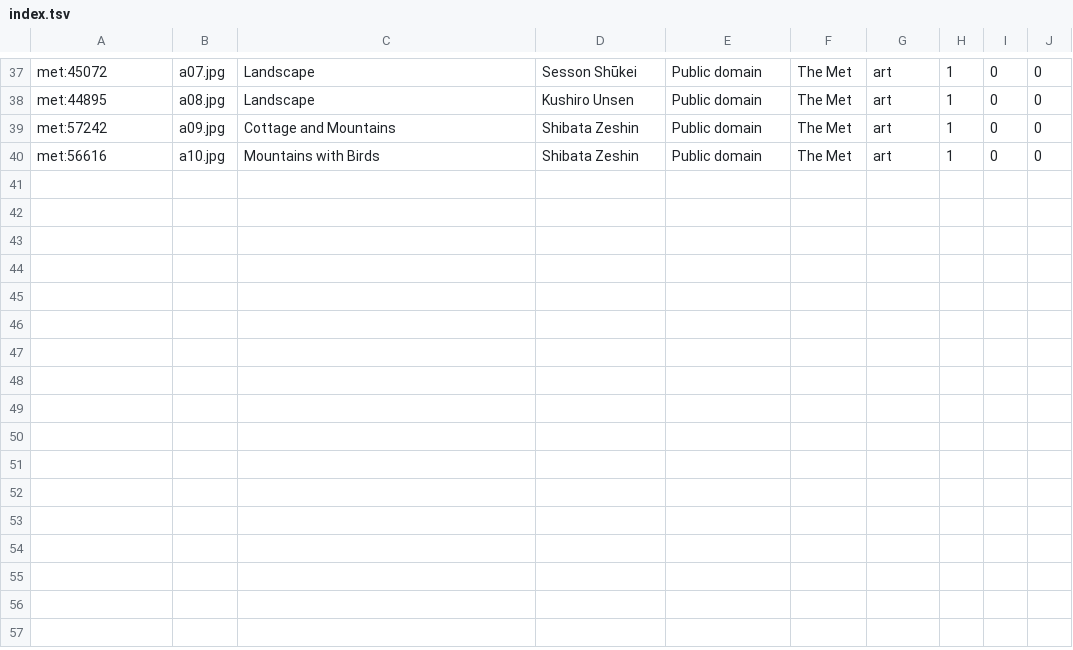
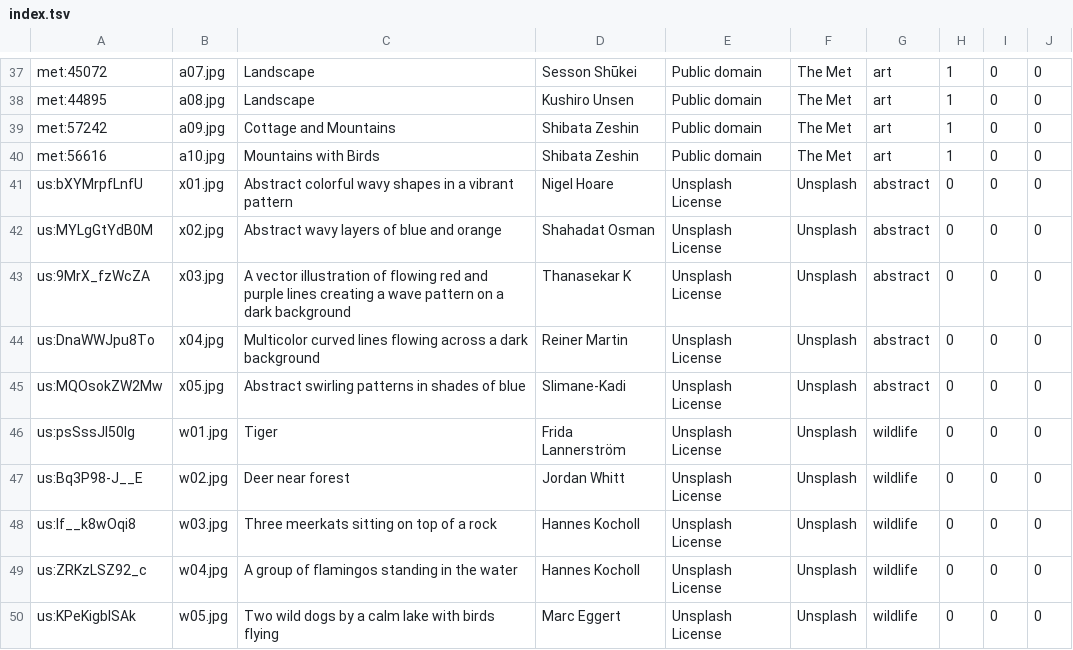
Before and after one commit to atul-kush/tv-detox-tvos, a TSV file: assets/walls/index.tsv, drawn as a sheet; only a part is shown, gaps mark what is left out.

```diff
--- a/assets/walls/index.tsv
+++ b/assets/walls/index.tsv
@@ -40 +40,11 @@ met:57242	a09.jpg	Cottage and Mountains	Shibata Zeshin	Public domain	The Met	art
 met:56616	a10.jpg	Mountains with Birds	Shibata Zeshin	Public domain	The Met	art	1	0	0
+us:bXYMrpfLnfU	x01.jpg	Abstract colorful wavy shapes in a vibrant pattern	Nigel Hoare	Unsplash License	Unsplash	abstract	0	0	0
+us:MYLgGtYdB0M	x02.jpg	Abstract wavy layers of blue and orange	Shahadat Osman	Unsplash License	Unsplash	abstract	0	0	0
+us:9MrX_fzWcZA	x03.jpg	A vector illustration of flowing red and purple lines creating a wave pattern on a dark background	Thanasekar K	Unsplash License	Unsplash	abstract	0	0	0
+us:DnaWWJpu8To	x04.jpg	Multicolor curved lines flowing across a dark background	Reiner Martin	Unsplash License	Unsplash	abstract	0	0	0
+us:MQOsokZW2Mw	x05.jpg	Abstract swirling patterns in shades of blue	Slimane-Kadi	Unsplash License	Unsplash	abstract	0	0	0
+us:psSssJl50lg	w01.jpg	Tiger	Frida Lannerström	Unsplash License	Unsplash	wildlife	0	0	0
+us:Bq3P98-J__E	w02.jpg	Deer near forest	Jordan Whitt	Unsplash License	Unsplash	wildlife	0	0	0
+us:lf__k8wOqi8	w03.jpg	Three meerkats sitting on top of a rock	Hannes Kocholl	Unsplash License	Unsplash	wildlife	0	0	0
+us:ZRKzLSZ92_c	w04.jpg	A group of flamingos standing in the water	Hannes Kocholl	Unsplash License	Unsplash	wildlife	0	0	0
+us:KPeKigbISAk	w05.jpg	Two wild dogs by a calm lake with birds flying	Marc Eggert	Unsplash License	Unsplash	wildlife	0	0	0
```
Also changed, not shown: tools/walls-picks.tsv, 21 other files.
